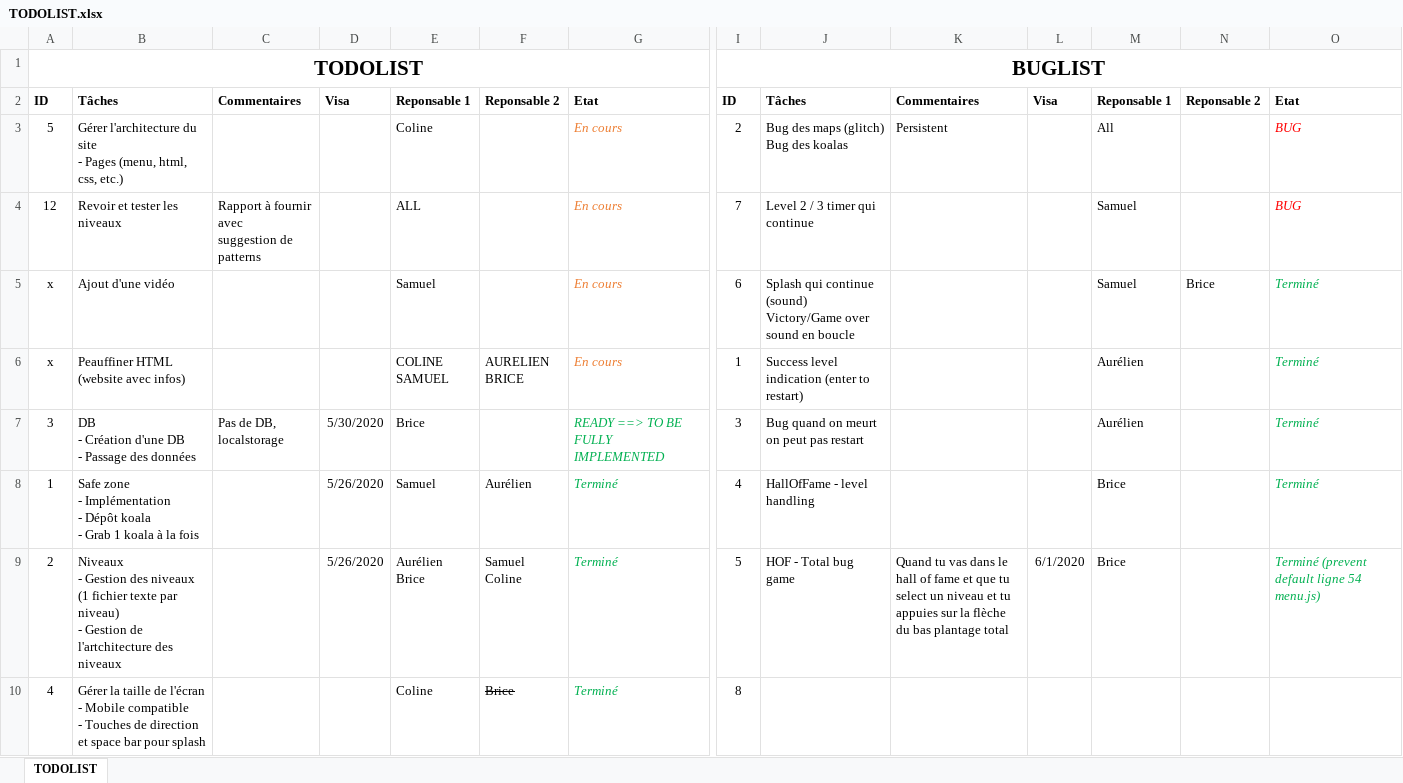
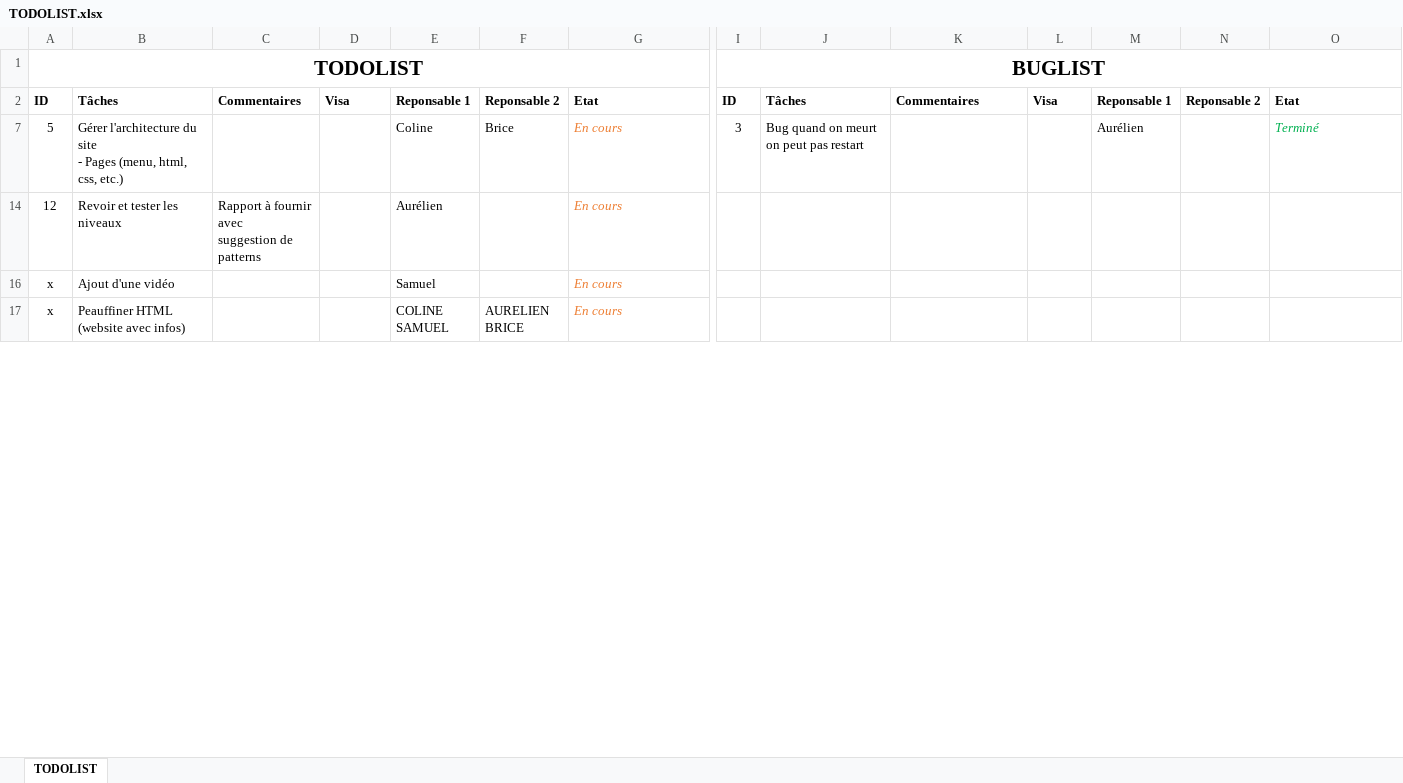
Before and after one commit to aurelienmay/BFMM_SaveTheKoalas, an Excel workbook: Z_Organisation/TODOLIST.xlsx, sheet TODOLIST, drawn as a sheet; only a part is shown, gaps mark what is left out; values as stored, in another font and other column widths than the file's, no borders; table styles not drawn; removed rows and columns are numbered as before the commit, all else as after; rows hold the shown columns only; ↵ is a line break in a cell; the diff covers the shown part only; the diff names each change by its address in the sheet, - before the commit and + after, or states it on an @@ line.

Commit message:
Update todolist

```diff
--- a/Z_Organisation/TODOLIST.xlsx (sheet TODOLIST)
+++ b/Z_Organisation/TODOLIST.xlsx (sheet TODOLIST)
-F7: (empty)
+F7: Brice
-I7: 2
+I7: 3
-J7: Bug des maps (glitch) ↵ Bug des koalas
+J7: Bug quand on meurt on peut pas restart
-K7: Persistent
+K7: (empty)
-M7: All
+M7: Aurélien
-O7: BUG
+O7: Terminé
-O7 text colour: #FF0000
+O7 text colour: #00B050
-E14: ALL
+E14: Aurélien
-I14: 7
+I14: (empty)
-J14: Level 2 / 3 timer qui continue
+J14: (empty)
-M14: Samuel
+M14: (empty)
-O14: BUG
+O14: (empty)
-I16: 6
+I16: (empty)
-J16: Splash qui continue (sound) ↵ Victory/Game over sound en boucle
+J16: (empty)
-M16: Samuel
+M16: (empty)
-N16: Brice
+N16: (empty)
-O16:O17: Terminé
+O16:O17: (empty)
-I17: 1
+I17: (empty)
-J17: Success level indication (enter to restart)
+J17: (empty)
-M17: Aurélien
+M17: (empty)
-row 7: 3 | DB ↵ - Création d'une DB ↵ - Passage des données | Pas de DB, localstorage | 5/30/2020 | Brice |  | READY ==> TO BE FULLY IMPLEMENTED | 3 | Bug quand on meurt on peut pas restart |  |  | Aurélien |  | Terminé
-row 8: 1 | Safe zone ↵ - Implémentation ↵ - Dépôt koala ↵ - Grab 1 koala à la fois |  | 5/26/2020 | Samuel | Aurélien | Terminé | 4 | HallOfFame - level handling |  |  | Brice |  | Terminé
-row 9: 2 | Niveaux ↵ - Gestion des niveaux (1 fichier texte par niveau) ↵ - Gestion de l'artchitecture des niveaux |  | 5/26/2020 | Aurélien ↵ Brice | Samuel ↵ Coline | Terminé | 5 | HOF - Total bug game | Quand tu vas dans le hall of fame et que tu select un niveau et tu appuies sur la flèche du bas plantage total | 6/1/2020 | Brice |  | Terminé (prevent default ligne 54 menu.js)
-row 10: 4 | Gérer la taille de l'écran ↵ - Mobile compatible ↵ - Touches de direction et space bar pour splash |  |  | Coline | Brice | Terminé | 8
```
Also changed, not shown: 3 added rows, 5 removed rows, 1 hidden or unhidden row and 4 edited cells elsewhere in this sheet, 3 other files.
